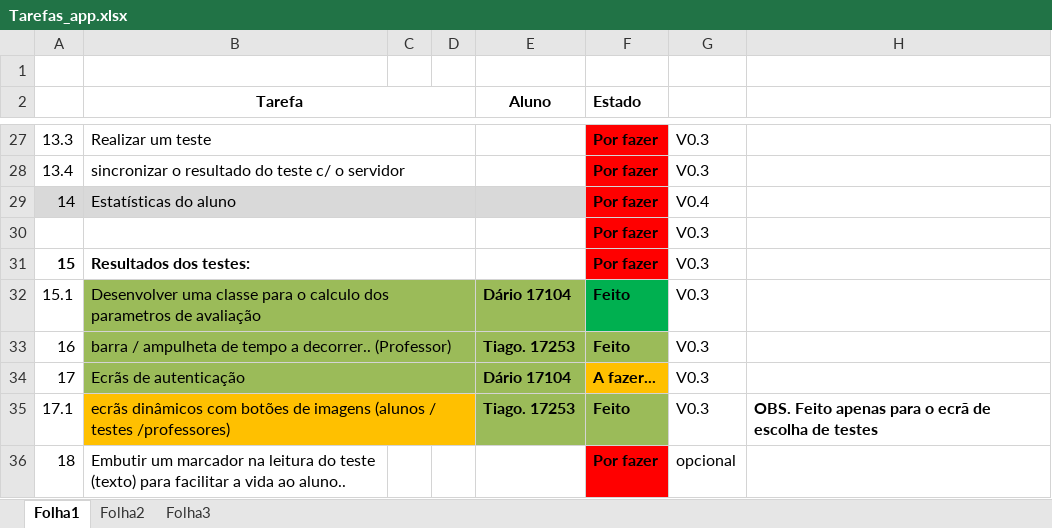
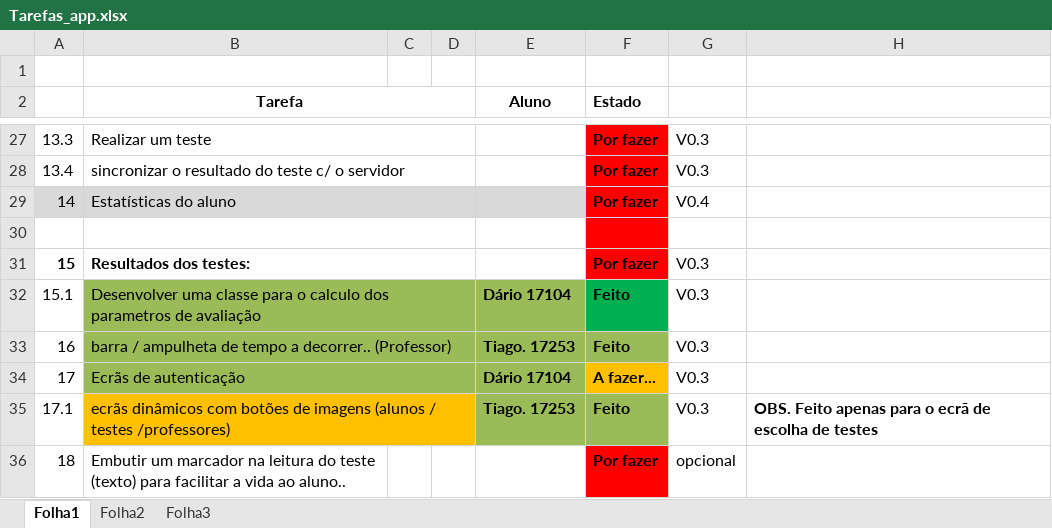
Before and after one commit to iptomar/letrinhas, an Excel workbook: Tarefas_app.xlsx, sheet Folha1, drawn as a sheet; only a part is shown, gaps mark what is left out; values as stored, in another font and other column widths than the file's, no borders; the diff names each change by its address in the sheet, - before the commit and + after, or states it on an @@ line.

Commit message:
update

```diff
--- a/Tarefas_app.xlsx (sheet Folha1)
+++ b/Tarefas_app.xlsx (sheet Folha1)
-row 30:  |  |  |  |  | Por fazer | V0.3
+row 30: (empty)
```
